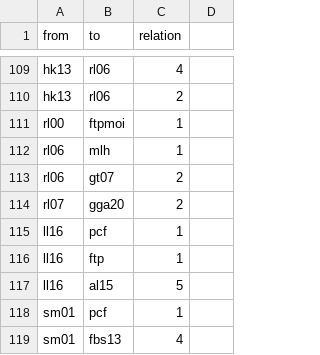
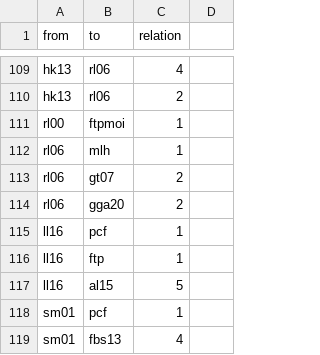
Before and after one commit to sajedaTaya/Wiederstand, a CSV file: edgelist.csv, drawn as a sheet; only a part is shown, gaps mark what is left out.

Commit message:
Update edgelist.csv

```diff
--- a/edgelist.csv
+++ b/edgelist.csv
@@ -113,3 +113,3 @@ rl06,mlh,1,
 rl06,gt07,2,
-rl07,gga20,2,
+rl06,gga20,2,
 ll16,pcf,1,
```
